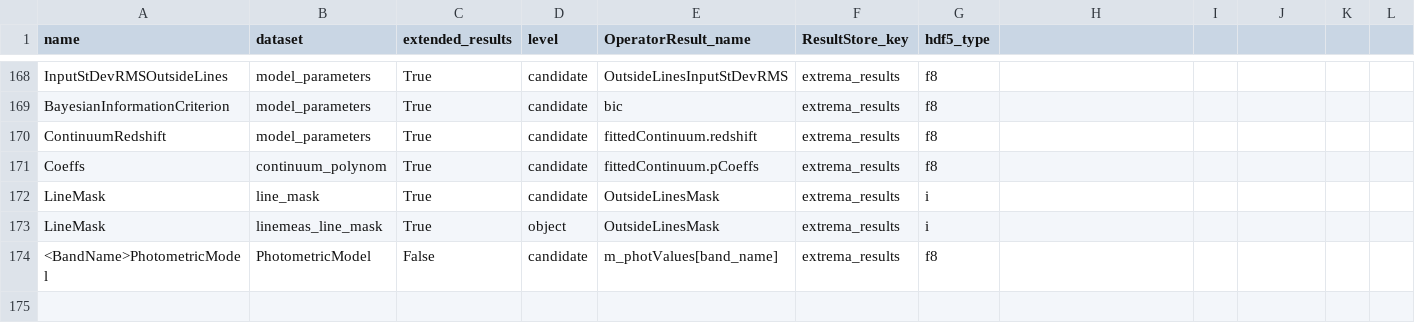
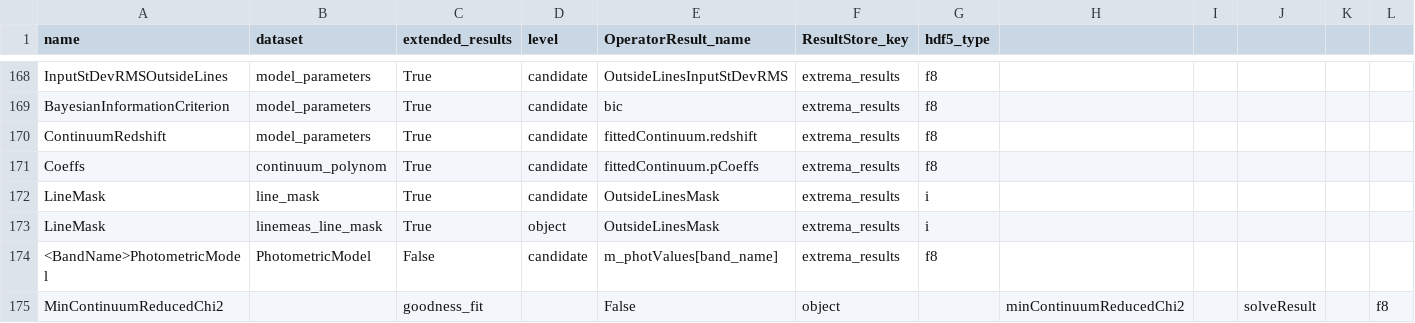
Before and after one commit to Subaru-PFS/drp_1d, a CSV file: pylibamazed/auxdir/pylibamazed/results_specifications.csv, drawn as a sheet; only a part is shown, gaps mark what is left out.

Commit message:
Save minContinuumReducedChi2

```diff
--- a/pylibamazed/auxdir/pylibamazed/results_specifications.csv
+++ b/pylibamazed/auxdir/pylibamazed/results_specifications.csv
@@ -174 +174,2 @@ LineMask	linemeas_line_mask	True	object	OutsideLinesMask	extrema_results	i
 <BandName>PhotometricModel	PhotometricModel	False	candidate	m_photValues[band_name]	extrema_results	f8
+MinContinuumReducedChi2		goodness_fit		False	object		minContinuumReducedChi2		solveResult		f8			
```
Also changed, not shown: 4 other files.
